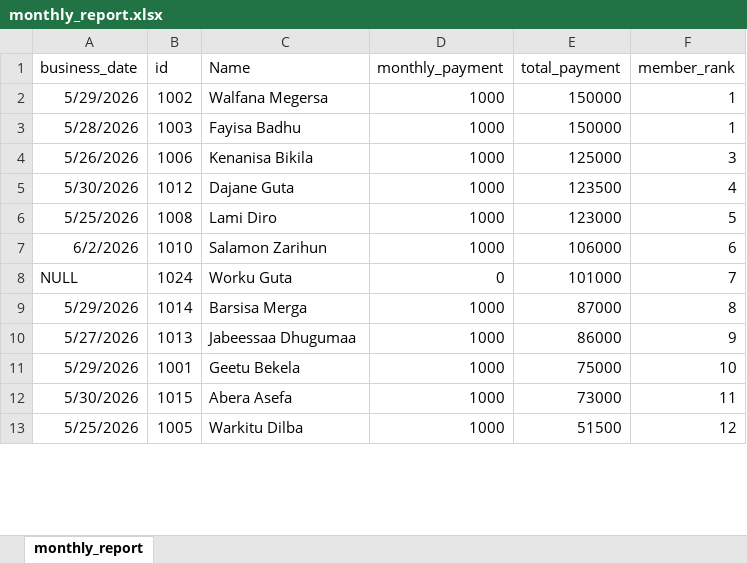
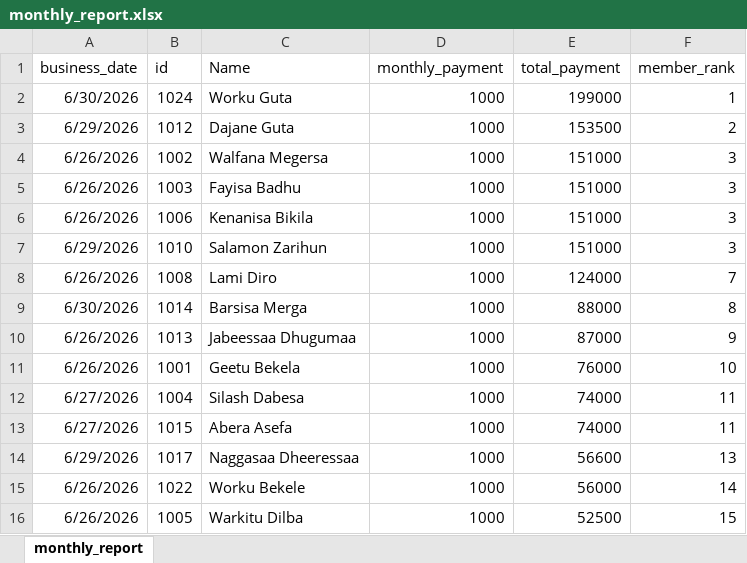
Before and after one commit to Walfaanaa/monthly-report, an Excel workbook: monthly_report.xlsx, sheet monthly_report, drawn as a sheet; only a part is shown; values as stored, in another font and other column widths than the file's, no borders; removed rows and columns are numbered as before the commit, all else as after; the diff covers the shown part only; the diff names each change by its address in the sheet, - before the commit and + after, or states it on an @@ line.

Commit message:
Add files via upload

```diff
--- a/monthly_report.xlsx (sheet monthly_report)
+++ b/monthly_report.xlsx (sheet monthly_report)
+row 2: 6/30/2026 | 1024 | Worku Guta | 1000 | 199000 | 1
+row 3: 6/29/2026 | 1012 | Dajane Guta | 1000 | 153500 | 2
-A4 (business_date): 5/29/2026
+A4 (business_date): 6/26/2026
-E4:E5 (total_payment): 150000
+E4:E5 (total_payment): 151000
-F4:F5 (member_rank): 1
+F4:F5 (member_rank): 3
-A5 (business_date): 5/28/2026
+A5 (business_date): 6/26/2026
-A6 (business_date): 5/26/2026
+A6 (business_date): 6/26/2026
-E6 (total_payment): 125000
+E6 (total_payment): 151000
-row 5: 5/30/2026 | 1012 | Dajane Guta | 1000 | 123500 | 4
-row 6: 5/25/2026 | 1008 | Lami Diro | 1000 | 123000 | 5
-A7 (business_date): 6/2/2026
+A7 (business_date): 6/29/2026
-E7 (total_payment): 106000
+E7 (total_payment): 151000
-F7 (member_rank): 6
+F7 (member_rank): 3
-row 8: NULL | 1024 | Worku Guta | 0 | 101000 | 7
+row 8: 6/26/2026 | 1008 | Lami Diro | 1000 | 124000 | 7
-A9 (business_date): 5/29/2026
+A9 (business_date): 6/30/2026
-E9 (total_payment): 87000
+E9 (total_payment): 88000
-A10 (business_date): 5/27/2026
+A10 (business_date): 6/26/2026
-E10 (total_payment): 86000
+E10 (total_payment): 87000
-A11 (business_date): 5/29/2026
+A11 (business_date): 6/26/2026
-E11 (total_payment): 75000
+E11 (total_payment): 76000
+row 12: 6/27/2026 | 1004 | Silash Dabesa | 1000 | 74000 | 11
-A13 (business_date): 5/30/2026
+A13 (business_date): 6/27/2026
-E13 (total_payment): 73000
+E13 (total_payment): 74000
+row 14: 6/29/2026 | 1017 | Naggasaa Dheeressaa | 1000 | 56600 | 13
+row 15: 6/26/2026 | 1022 | Worku Bekele | 1000 | 56000 | 14
-A16 (business_date): 5/25/2026
+A16 (business_date): 6/26/2026
-E16 (total_payment): 51500
+E16 (total_payment): 52500
-F16 (member_rank): 12
+F16 (member_rank): 15
```
Also changed, not shown: 1 added row, 5 removed rows and 27 edited cells elsewhere in this sheet.
